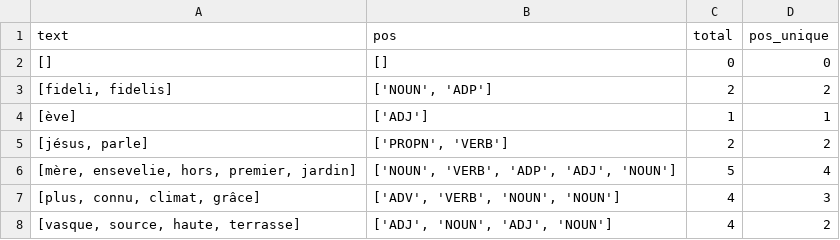
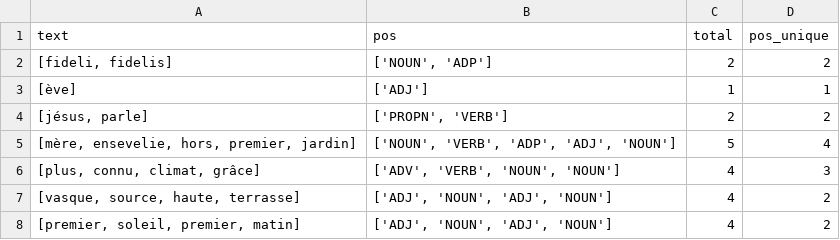
Before and after one commit to ian-nai/Analyzing-Peguy, a CSV file: csvs/core_news_lg/pos_core_news_lg_lines_eve.txt.csv, drawn as a sheet; only a part is shown; the shorter side is filled out with more unchanged rows; the diff names each change by its address in the sheet, - before the commit and + after, or states it on an @@ line.

```diff
--- a/csvs/core_news_lg/pos_core_news_lg_lines_eve.txt.csv
+++ b/csvs/core_news_lg/pos_core_news_lg_lines_eve.txt.csv
-row 2: [] | [] | 0 | 0
```
Also changed, not shown: csvs/core_news_lg/pos_core_news_lg_lines_la_tapisserie_de_sainte_genevieve.txt.csv, csvs/core_news_lg/pos_core_news_lg_lines_la_tapisserie_notre_dame.txt.csv, 3 other files.
